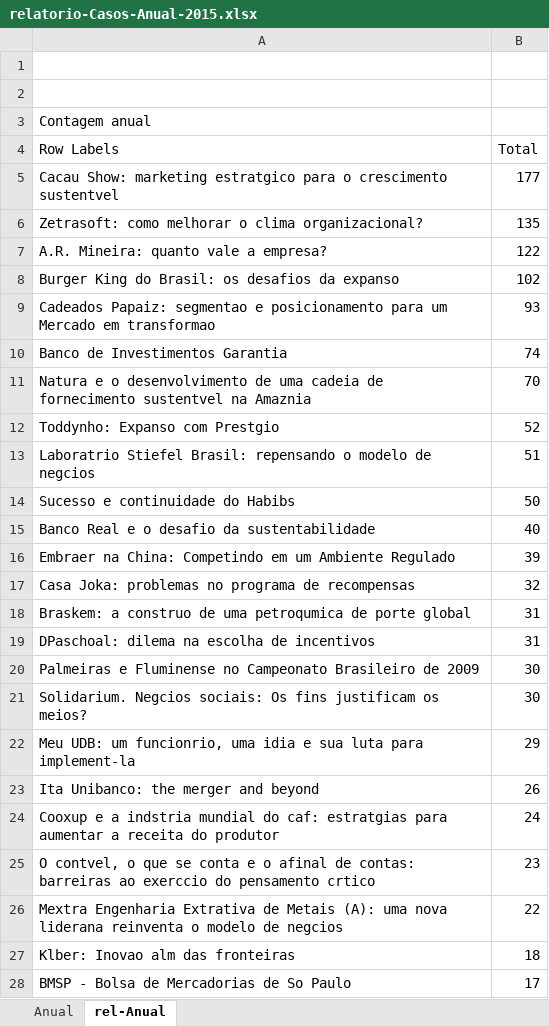
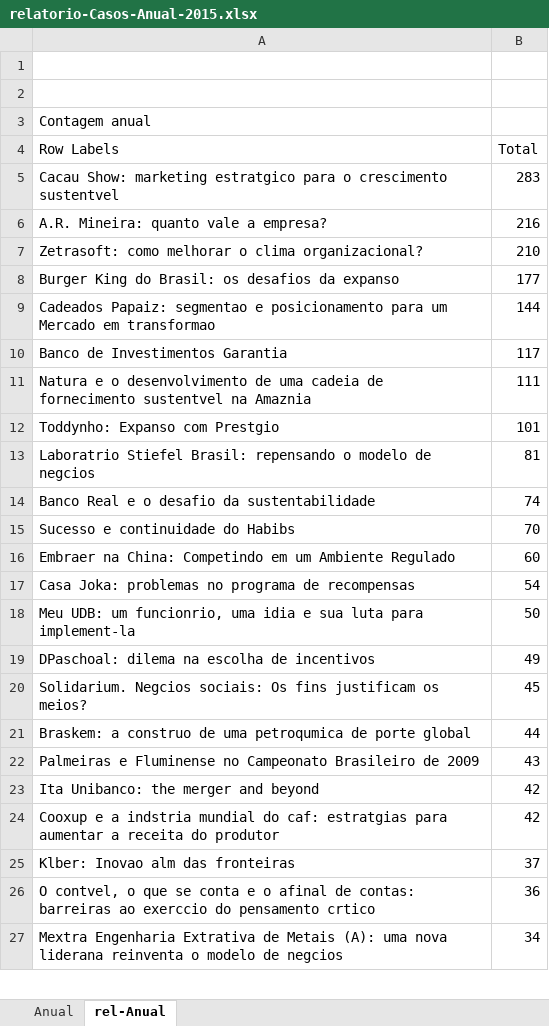
Before and after one commit to florenciano/comunicacao, an Excel workbook: Projetos/Projetos 2015/relatorioCasos/_suplementos/base-dados-2015/anual/relatorio-Casos-Anual-2015.xlsx, sheet rel-Anual, drawn as a sheet; only a part is shown; values as stored, in another font and other column widths than the file's, no borders; removed rows and columns are numbered as before the commit, all else as after; the diff covers the shown part only; the diff names each change by its address in the sheet, - before the commit and + after, or states it on an @@ line.

```diff
--- a/Projetos/Projetos 2015/relatorioCasos/_suplementos/base-dados-2015/anual/relatorio-Casos-Anual-2015.xlsx (sheet rel-Anual)
+++ b/Projetos/Projetos 2015/relatorioCasos/_suplementos/base-dados-2015/anual/relatorio-Casos-Anual-2015.xlsx (sheet rel-Anual)
-B5 (Total): 177
+B5 (Total): 283
-row 6: Zetrasoft: como melhorar o clima organizacional? | 135
-B6 (Total): 122
+B6 (Total): 216
+row 7: Zetrasoft: como melhorar o clima organizacional? | 210
-B8 (Total): 102
+B8 (Total): 177
-B9 (Total): 93
+B9 (Total): 144
-B10 (Total): 74
+B10 (Total): 117
-B11 (Total): 70
+B11 (Total): 111
-B12 (Total): 52
+B12 (Total): 101
-B13 (Total): 51
+B13 (Total): 81
-row 14: Sucesso e continuidade do Habibs | 50
-B14 (Total): 40
+B14 (Total): 74
+row 15: Sucesso e continuidade do Habibs | 70
-B16 (Total): 39
+B16 (Total): 60
-B17 (Total): 32
+B17 (Total): 54
-row 18: Braskem: a construo de uma petroqumica de porte global | 31
+row 18: Meu UDB: um funcionrio, uma idia e sua luta para implement-la | 50
-B19 (Total): 31
+B19 (Total): 49
-row 20: Palmeiras e Fluminense no Campeonato Brasileiro de 2009 | 30
-B20 (Total): 30
+B20 (Total): 45
-row 22: Meu UDB: um funcionrio, uma idia e sua luta para implement-la | 29
+row 21: Braskem: a construo de uma petroqumica de porte global | 44
+row 22: Palmeiras e Fluminense no Campeonato Brasileiro de 2009 | 43
-B23 (Total): 26
+B23 (Total): 42
-B24 (Total): 24
+B24 (Total): 42
+row 25: Klber: Inovao alm das fronteiras | 37
-B26 (Total): 23
+B26 (Total): 36
-B27 (Total): 22
+B27 (Total): 34
-row 27: Klber: Inovao alm das fronteiras | 18
-row 28: BMSP - Bolsa de Mercadorias de So Paulo | 17
```
Also changed, not shown: 3 added rows, 2 removed rows and 7 edited cells elsewhere in this sheet, sheet Anual, 6 other files.
